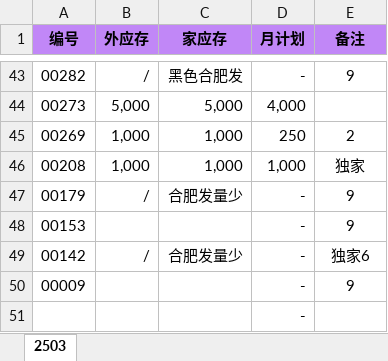
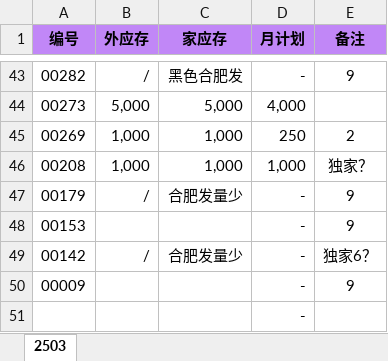
Before and after one commit to nihil7/MeidiAuto, an Excel workbook: script/data/list.xlsx, sheet 2503, drawn as a sheet; only a part is shown, gaps mark what is left out; values as stored, in another font and other column widths than the file's, no borders; the diff covers the shown part only; the diff names each change by its address in the sheet, - before the commit and + after, or states it on an @@ line.

```diff
--- a/script/data/list.xlsx (sheet 2503)
+++ b/script/data/list.xlsx (sheet 2503)
-E46 (备注): 独家
+E46 (备注): 独家？
-E49 (备注): 独家6
+E49 (备注): 独家6？
```
Also changed, not shown: 10 edited cells elsewhere in this sheet, 1 other file.
